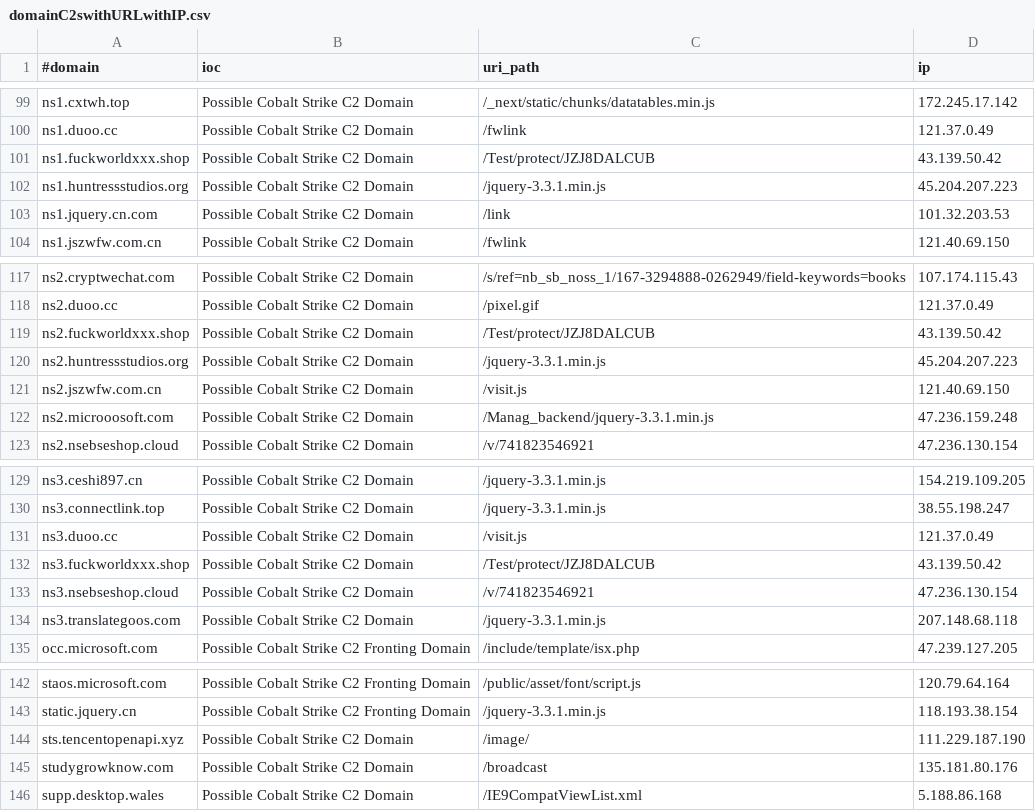
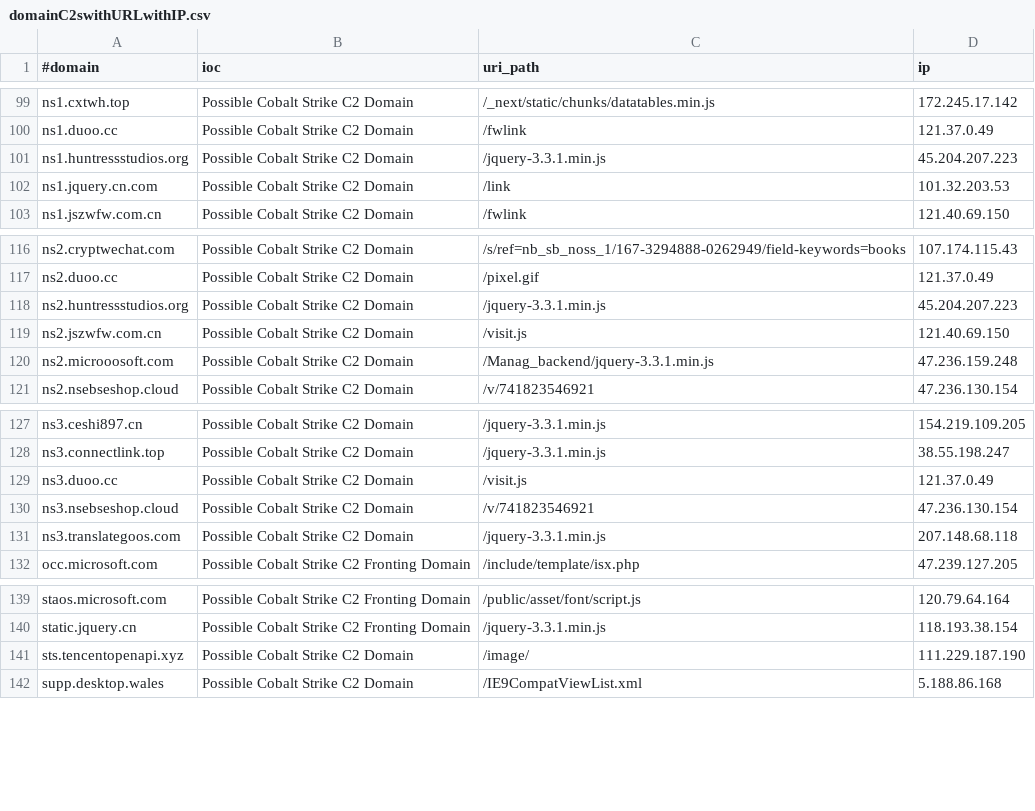
Before and after one commit to Xavier001/IOCs, a CSV file: domainC2swithURLwithIP.csv, drawn as a sheet; only a part is shown, gaps mark what is left out.

```diff
--- a/domainC2swithURLwithIP.csv
+++ b/domainC2swithURLwithIP.csv
@@ -100,3 +100,2 @@ ns1.cxtwh.top,Possible Cobalt Strike C2 Domain,/_next/static/chunks/datatables.m
 ns1.duoo.cc,Possible Cobalt Strike C2 Domain,/fwlink,121.37.0.49
-ns1.fuckworldxxx.shop,Possible Cobalt Strike C2 Domain,/Test/protect/JZJ8DALCUB,43.139.50.42
 ns1.huntressstudios.org,Possible Cobalt Strike C2 Domain,/jquery-3.3.1.min.js,45.204.207.223
@@ -118,3 +117,2 @@ ns2.cryptwechat.com,Possible Cobalt Strike C2 Domain,/s/ref=nb_sb_noss_1/167-329
 ns2.duoo.cc,Possible Cobalt Strike C2 Domain,/pixel.gif,121.37.0.49
-ns2.fuckworldxxx.shop,Possible Cobalt Strike C2 Domain,/Test/protect/JZJ8DALCUB,43.139.50.42
 ns2.huntressstudios.org,Possible Cobalt Strike C2 Domain,/jquery-3.3.1.min.js,45.204.207.223
@@ -131,3 +129,2 @@ ns3.connectlink.top,Possible Cobalt Strike C2 Domain,/jquery-3.3.1.min.js,38.55.
 ns3.duoo.cc,Possible Cobalt Strike C2 Domain,/visit.js,121.37.0.49
-ns3.fuckworldxxx.shop,Possible Cobalt Strike C2 Domain,/Test/protect/JZJ8DALCUB,43.139.50.42
 ns3.nsebseshop.cloud,Possible Cobalt Strike C2 Domain,/v/741823546921,47.236.130.154
@@ -144,3 +141,2 @@ static.jquery.cn,Possible Cobalt Strike C2 Fronting Domain,/jquery-3.3.1.min.js,
 sts.tencentopenapi.xyz,Possible Cobalt Strike C2 Domain,/image/,111.229.187.190
-studygrowknow.com,Possible Cobalt Strike C2 Domain,/broadcast,135.181.80.176
 supp.desktop.wales,Possible Cobalt Strike C2 Domain,/IE9CompatViewList.xml,5.188.86.168
```
Also changed, not shown: IPC2s.csv, domainC2s-filter-abused.csv, 4 other files.
